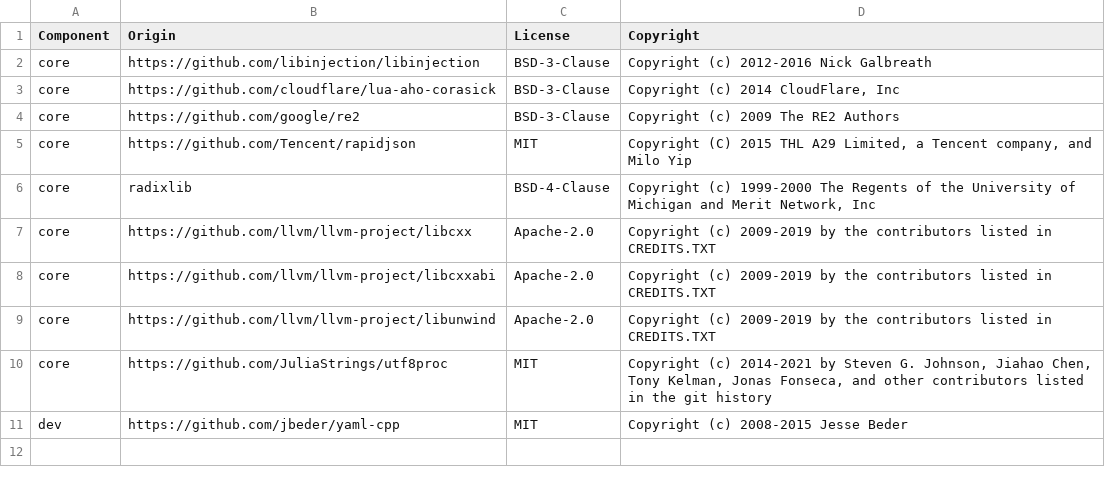
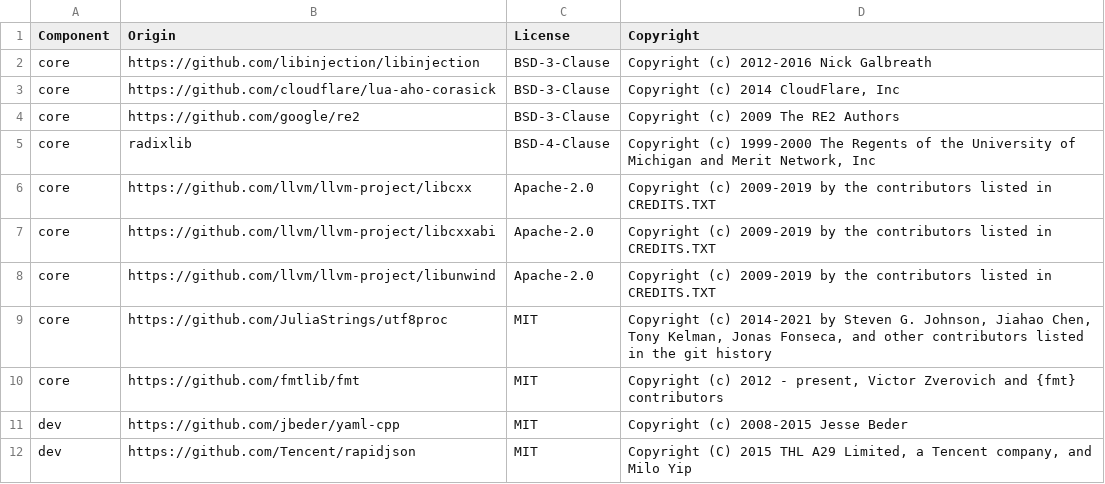
Before and after one commit to DataDog/libddwaf, a CSV file: LICENSE-3rdparty.csv, drawn as a sheet; removed rows and columns are numbered as before the commit, all else as after; the diff names each change by its address in the sheet, - before the commit and + after, or states it on an @@ line.

```diff
--- a/LICENSE-3rdparty.csv
+++ b/LICENSE-3rdparty.csv
-row 5: core | https://github.com/Tencent/rapidjson | MIT | Copyright (C) 2015 THL A29 Limited, a Tencent company, and Milo Yip
+row 10: core | https://github.com/fmtlib/fmt | MIT | Copyright (c) 2012 - present, Victor Zverovich and {fmt} contributors
+row 12: dev | https://github.com/Tencent/rapidjson | MIT | Copyright (C) 2015 THL A29 Limited, a Tencent company, and Milo Yip
```
Also changed, not shown: 43 other files.
